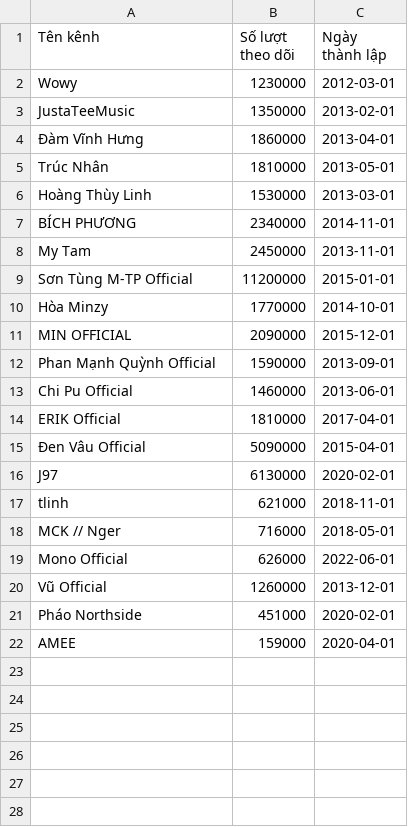
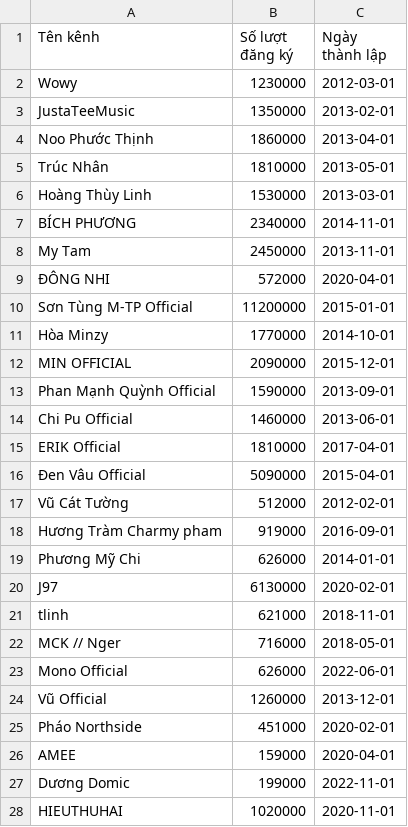
Before and after one commit to linkoc119/BTL.EelSoup, a CSV file: channel_stats.csv, drawn as a sheet.

Commit message:
thêm kênh

```diff
--- a/channel_stats.csv
+++ b/channel_stats.csv
@@ -1,5 +1,5 @@
-Tên kênh,Số lượt theo dõi,Ngày thành lập
+Tên kênh,Số lượt đăng ký,Ngày thành lập
 Wowy,1230000,2012-03-01
 JustaTeeMusic,1350000,2013-02-01
-Đàm Vĩnh Hưng,1860000,2013-04-01
+Noo Phước Thịnh,1860000,2013-04-01
 Trúc Nhân,1810000,2013-05-01
@@ -8,2 +8,3 @@ BÍCH PHƯƠNG,2340000,2014-11-01
 My Tam,2450000,2013-11-01
+ĐÔNG NHI,572000,2020-04-01
 Sơn Tùng M-TP Official,11200000,2015-01-01
@@ -15,2 +16,5 @@ ERIK Official,1810000,2017-04-01
 Đen Vâu Official,5090000,2015-04-01
+Vũ Cát Tường,512000,2012-02-01
+Hương Tràm Charmy pham,919000,2016-09-01
+Phương Mỹ Chi,626000,2014-01-01
 J97,6130000,2020-02-01
@@ -22 +26,3 @@ Pháo Northside,451000,2020-02-01
 AMEE,159000,2020-04-01
+Dương Domic,199000,2022-11-01
+HIEUTHUHAI,1020000,2020-11-01
```
Also changed, not shown: 9 other files.
